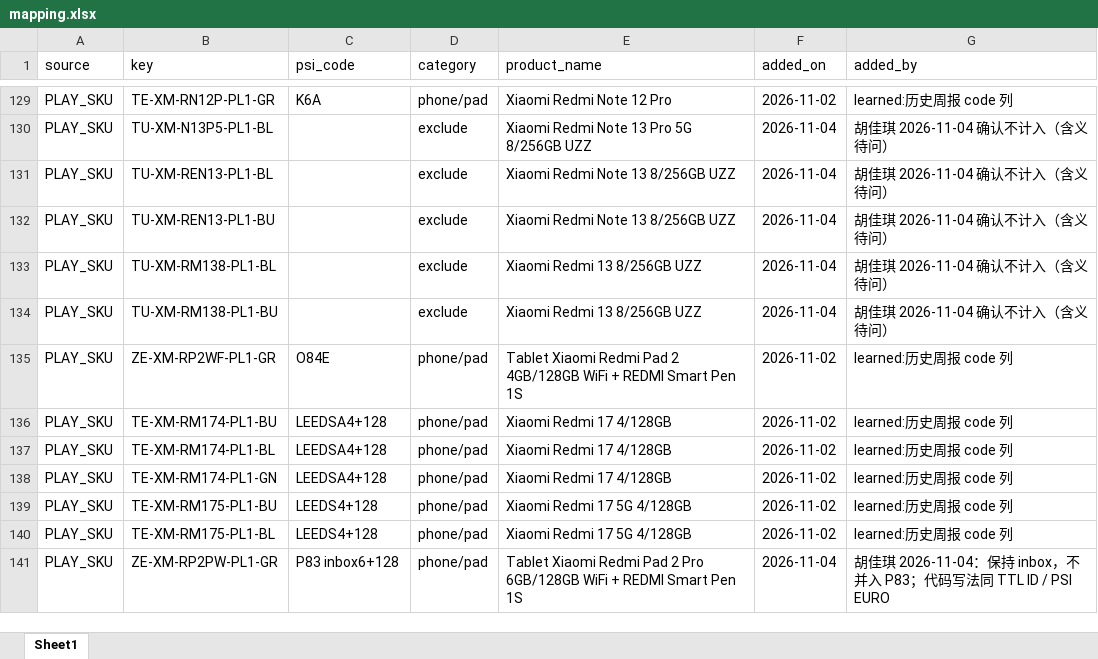
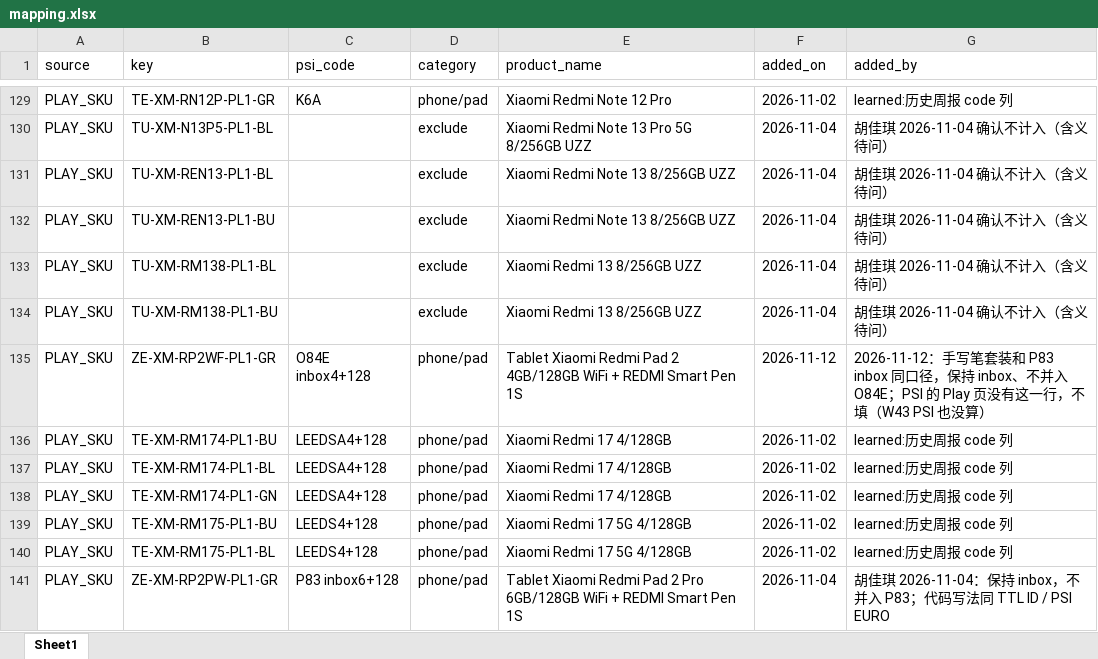
Before and after one commit to Jacqueline772026/PSI_agent, an Excel workbook: mapping/mapping.xlsx, sheet Sheet1, drawn as a sheet; only a part is shown, gaps mark what is left out; values as stored, in another font and other column widths than the file's, no borders; the diff names each change by its address in the sheet, - before the commit and + after, or states it on an @@ line.

```diff
--- a/mapping/mapping.xlsx (sheet Sheet1)
+++ b/mapping/mapping.xlsx (sheet Sheet1)
-C135 (psi_code): O84E
+C135 (psi_code): O84E inbox4+128
-F135 (added_on): 2026-11-02
+F135 (added_on): 2026-11-12
-G135 (added_by): learned:历史周报 code 列
+G135 (added_by): 2026-11-12：手写笔套装和 P83 inbox 同口径，保持 inbox、不并入 O84E；PSI 的 Play 页没有这一行，不填（W43 PSI 也没算）
```
Also changed, not shown: 1 other file.
